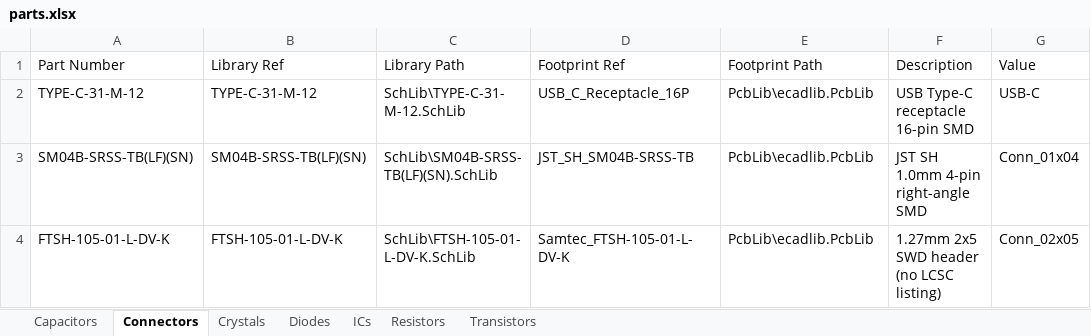
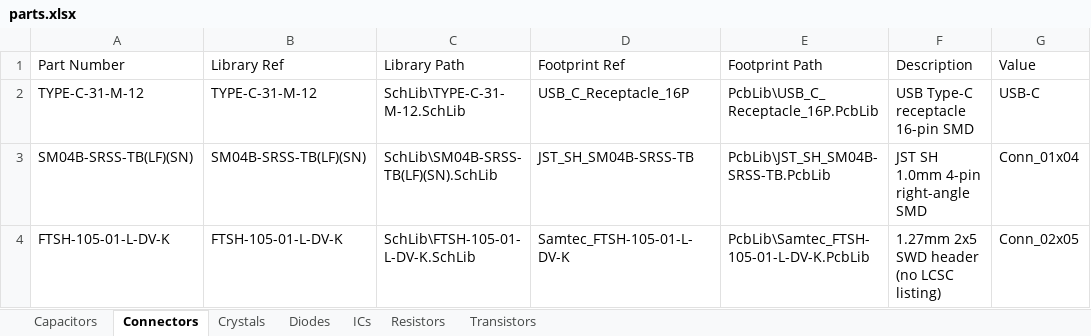
Before and after one commit to oliBrowne/PCBLIVINGLIBRARY, an Excel workbook: out/altium/parts.xlsx, sheet Connectors, drawn as a sheet; only a part is shown; values as stored, in another font and other column widths than the file's, no borders; the diff names each change by its address in the sheet, - before the commit and + after, or states it on an @@ line.

```diff
--- a/out/altium/parts.xlsx (sheet Connectors)
+++ b/out/altium/parts.xlsx (sheet Connectors)
-E2: PcbLib\ecadlib.PcbLib
+E2: PcbLib\USB_C_Receptacle_16P.PcbLib
-E3: PcbLib\ecadlib.PcbLib
+E3: PcbLib\JST_SH_SM04B-SRSS-TB.PcbLib
-E4: PcbLib\ecadlib.PcbLib
+E4: PcbLib\Samtec_FTSH-105-01-L-DV-K.PcbLib
```
Also changed, not shown: sheet ICs, sheet Crystals, sheet Diodes, sheet Transistors, sheet Resistors, sheet Capacitors, 11 other files.
